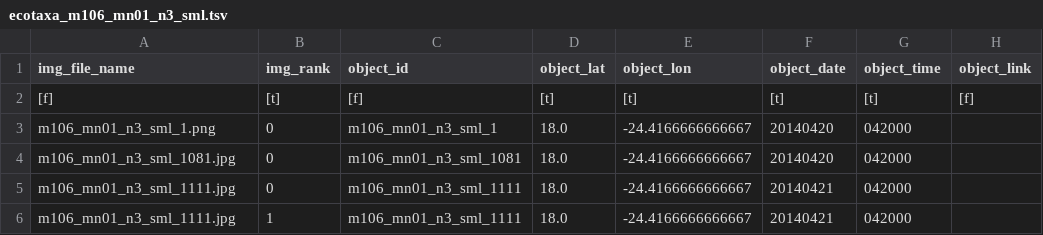
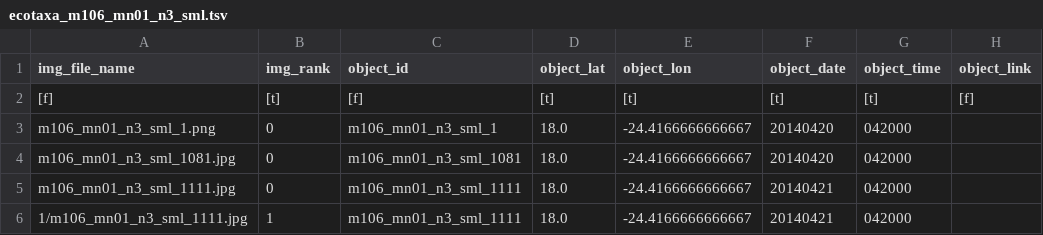
Before and after one commit to ecotaxa/ecotaxa_back, a TSV file: QA/py/data/ref_exports/bak_all_images/m106_mn01_n3_sml/ecotaxa_m106_mn01_n3_sml.tsv, drawn as a sheet; only a part is shown; the diff names each change by its address in the sheet, - before the commit and + after, or states it on an @@ line.

Commit message:
ecotaxa/ecotaxa_dev#679: Take care of duplicate file names.

```diff
--- a/QA/py/data/ref_exports/bak_all_images/m106_mn01_n3_sml/ecotaxa_m106_mn01_n3_sml.tsv
+++ b/QA/py/data/ref_exports/bak_all_images/m106_mn01_n3_sml/ecotaxa_m106_mn01_n3_sml.tsv
-A6 (img_file_name): m106_mn01_n3_sml_1111.jpg
+A6 (img_file_name): 1/m106_mn01_n3_sml_1111.jpg
```
Also changed, not shown: 3 other files.
